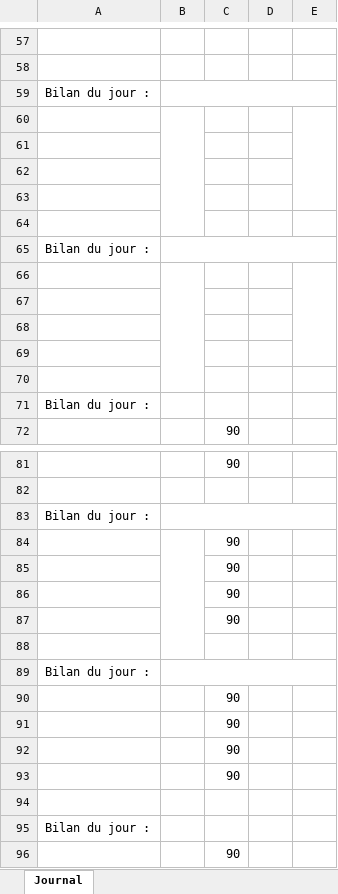
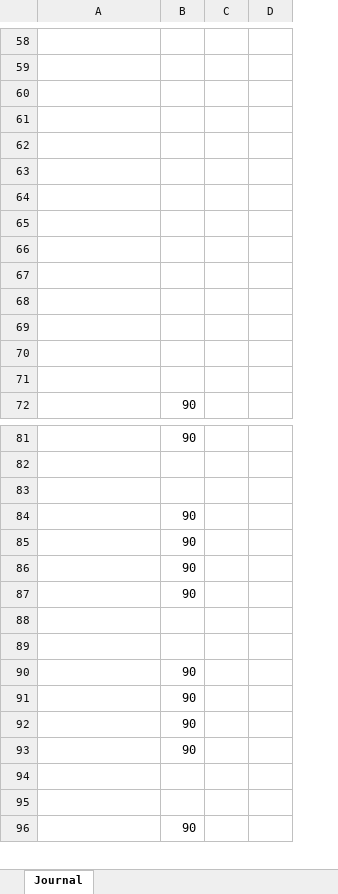
Before and after one commit to KirSolomatin/Shoot-em-UP-game, an Excel workbook: doc/jdt.xlsx, sheet Journal, drawn as a sheet; only a part is shown, gaps mark what is left out; values as stored, in another font and other column widths than the file's, no cell formats; removed rows and columns are numbered as before the commit, all else as after; the diff covers the shown part only; the diff names each change by its address in the sheet, - before the commit and + after, or states it on an @@ line.

```diff
--- a/doc/jdt.xlsx (sheet Journal)
+++ b/doc/jdt.xlsx (sheet Journal)
-column B, empty
-row 59: Bilan du jour :
-E60:E63 merged
-row 65: Bilan du jour :
-E66:E69 merged
-A70: Bilan du jour :
+A70: (empty)
+row 71: (empty)
-A83: Bilan du jour :
+A83: (empty)
-A89: Bilan du jour :
+A89: (empty)
-A95: Bilan du jour :
+A95: (empty)
```
Also changed, not shown: 33 added rows, 32 removed rows, 12 edited cells and merged cells elsewhere in this sheet, cell formats, 19 other files.
